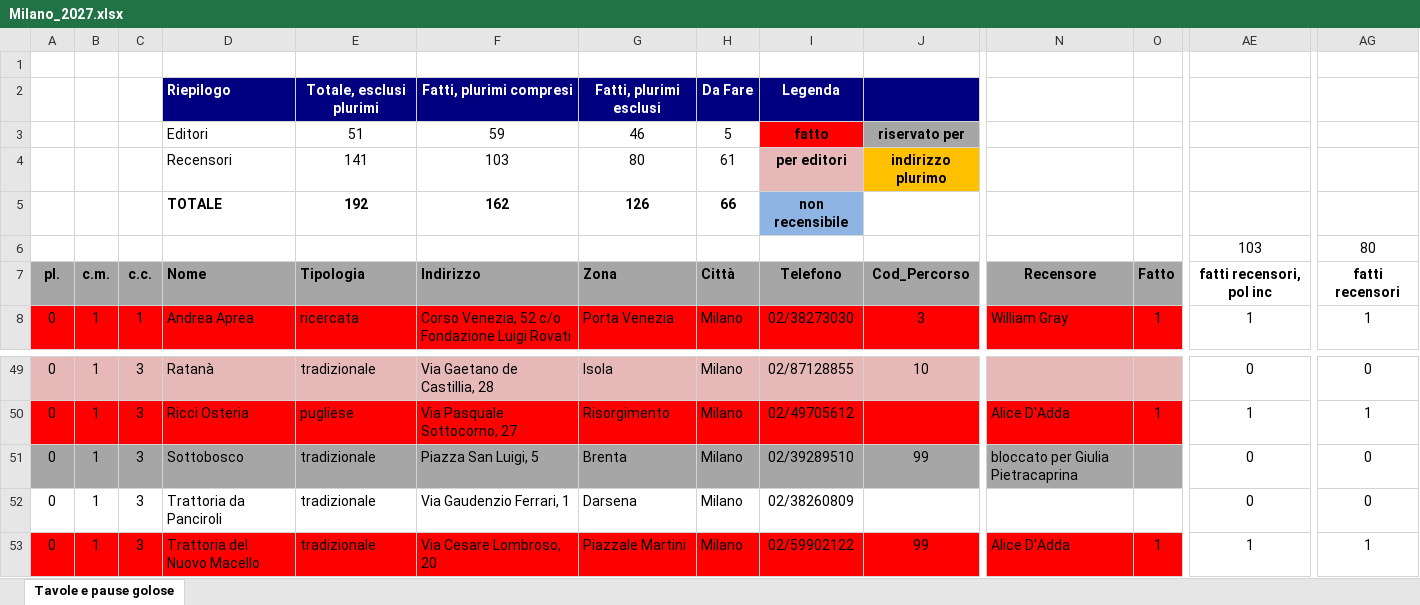
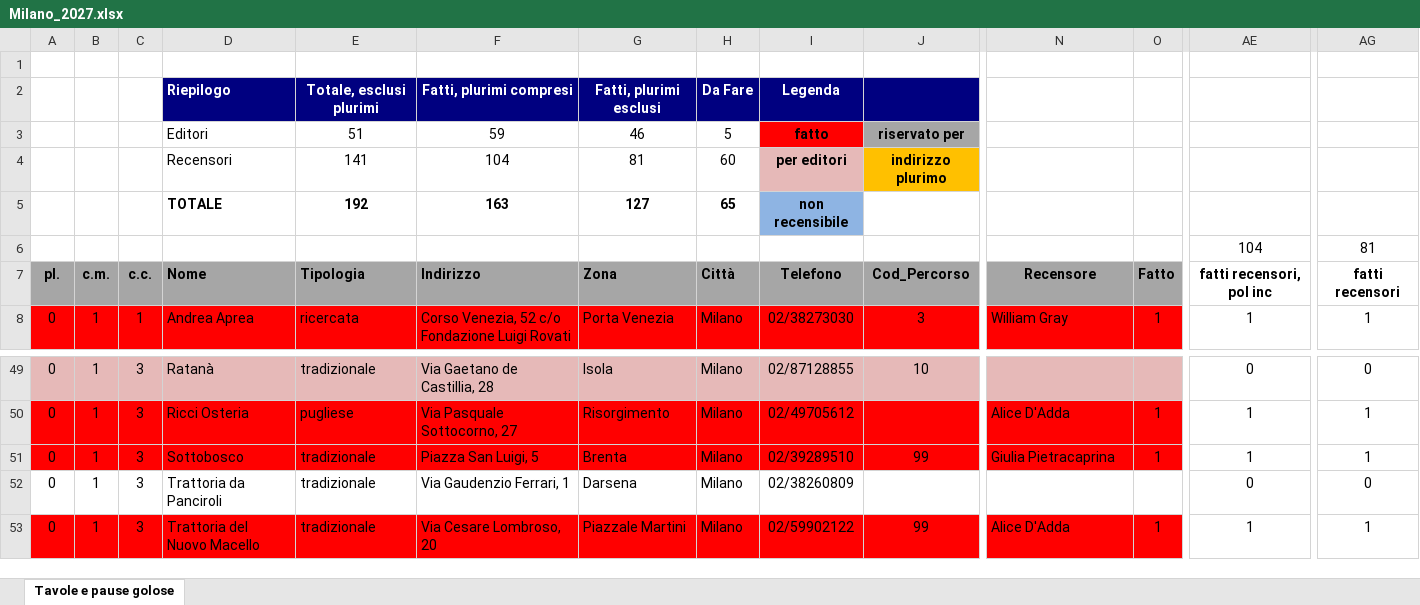
Before and after one commit to pecoraneraeditore/mappa-ristoranti, an Excel workbook: Milano_2027.xlsx, sheet Tavole e pause golose, drawn as a sheet; only a part is shown, gaps mark what is left out; values as stored, in another font and other column widths than the file's, no borders; the diff covers the shown part only; the diff names each change by its address in the sheet, - before the commit and + after, or states it on an @@ line.

```diff
--- a/Milano_2027.xlsx (sheet Tavole e pause golose)
+++ b/Milano_2027.xlsx (sheet Tavole e pause golose)
-F4: 103
+F4: 104
-G4: 80
+G4: 81
-H4: 61
+H4: 60
-F5: 162
+F5: 163
-G5: 126
+G5: 127
-H5: 66
+H5: 65
-AE6: 103
+AE6: 104
-AG6: 80
+AG6: 81
-A51:O51 fill: #A6A6A6
+A51:O51 fill: #FF0000
-N51: bloccato per Giulia Pietracaprina
+N51: Giulia Pietracaprina
-O51: (empty)
+O51: 1
-AE51: 0
+AE51: 1
-AG51: 0
+AG51: 1
```
Also changed, not shown: cell formats elsewhere in this sheet, Roma_2027.xlsx, 3 other files.
